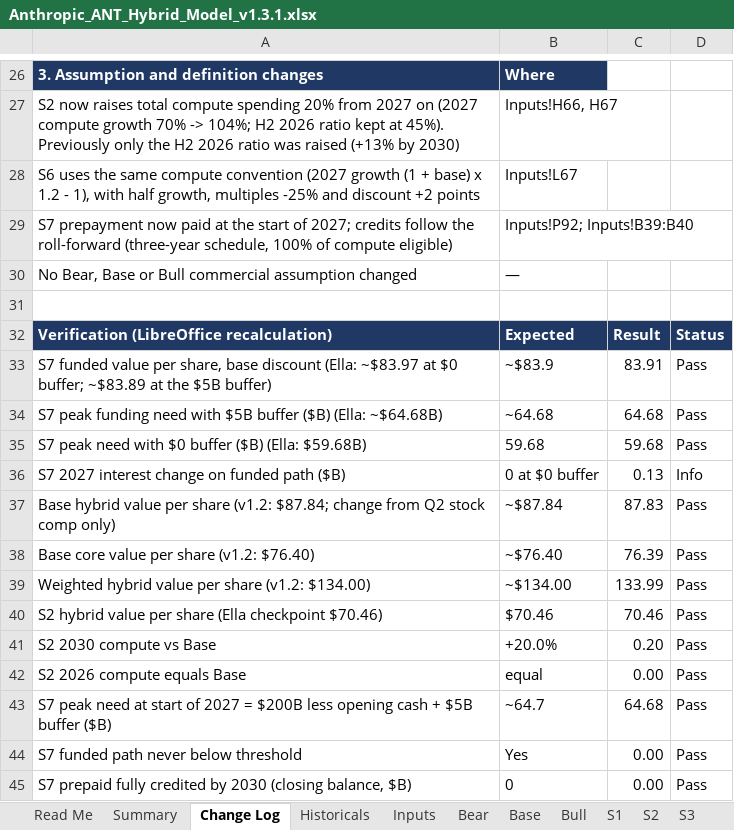
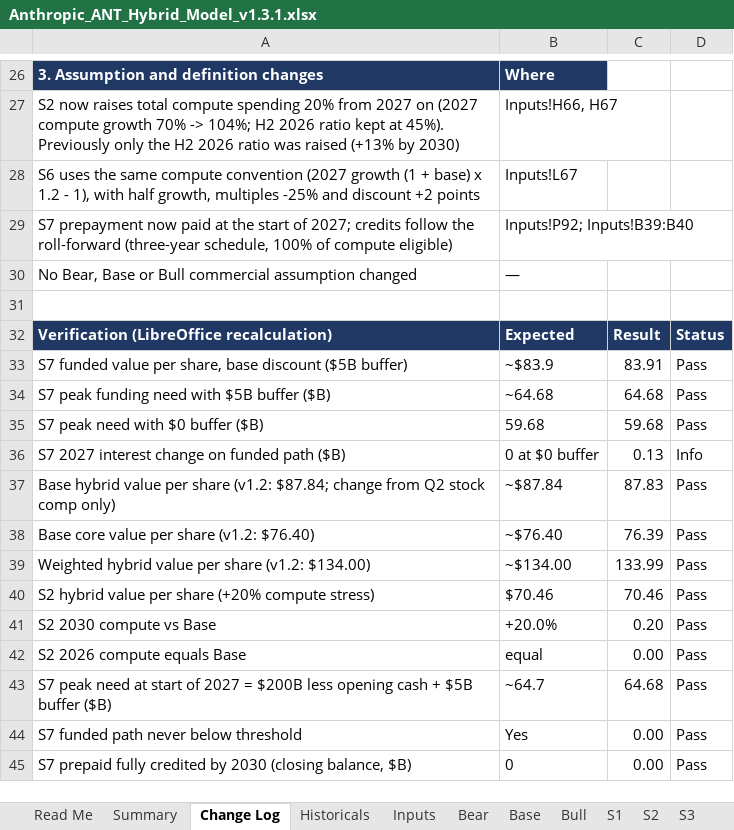
Before and after one commit to Trailgenic/my-exitdesk, an Excel workbook: public/resources/Anthropic_ANT_Hybrid_Model_v1.3.1.xlsx, sheet Change Log, drawn as a sheet; only a part is shown, gaps mark what is left out; values as stored, in another font and other column widths than the file's, no borders; the diff names each change by its address in the sheet, - before the commit and + after, or states it on an @@ line.

Commit message:
Replace Anthropic v1.3.1 with Mike's publication copy

```diff
--- a/public/resources/Anthropic_ANT_Hybrid_Model_v1.3.1.xlsx (sheet Change Log)
+++ b/public/resources/Anthropic_ANT_Hybrid_Model_v1.3.1.xlsx (sheet Change Log)
-A33: …base discount (Ella: ~$83.97 at $0 buffer; ~$83.89 at the $5B buffer)
+A33: …base discount ($5B buffer)
-A34: …buffer ($B) (Ella: ~$64.68B)
+A34: …buffer ($B)
-A35: S7 peak need with $0 buffer ($B) (Ella: $59.68B)
+A35: S7 peak need with $0 buffer ($B)
-A40: …per share (Ella checkpoint $70.46)
+A40: …per share (+20% compute stress)
```
Also changed, not shown: sheet Read Me, sheet Stress Tests.
